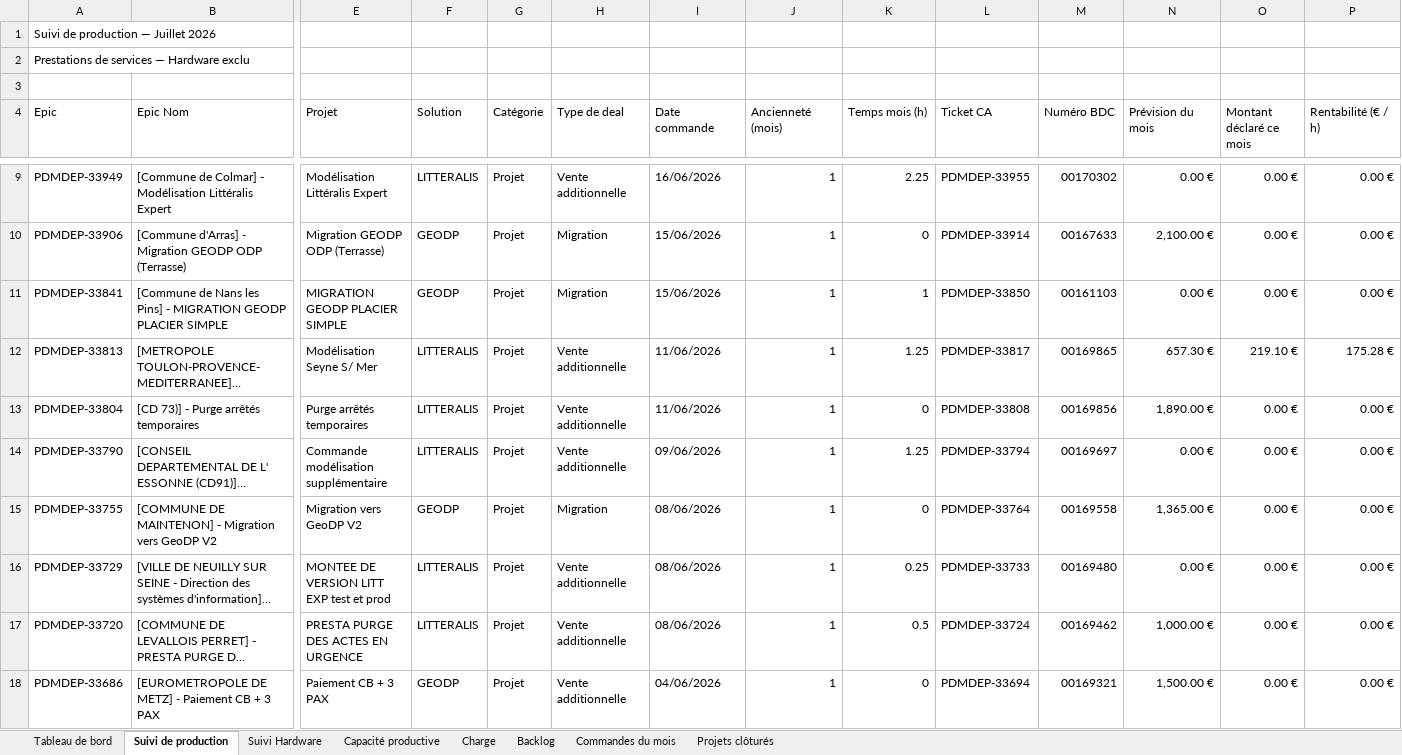
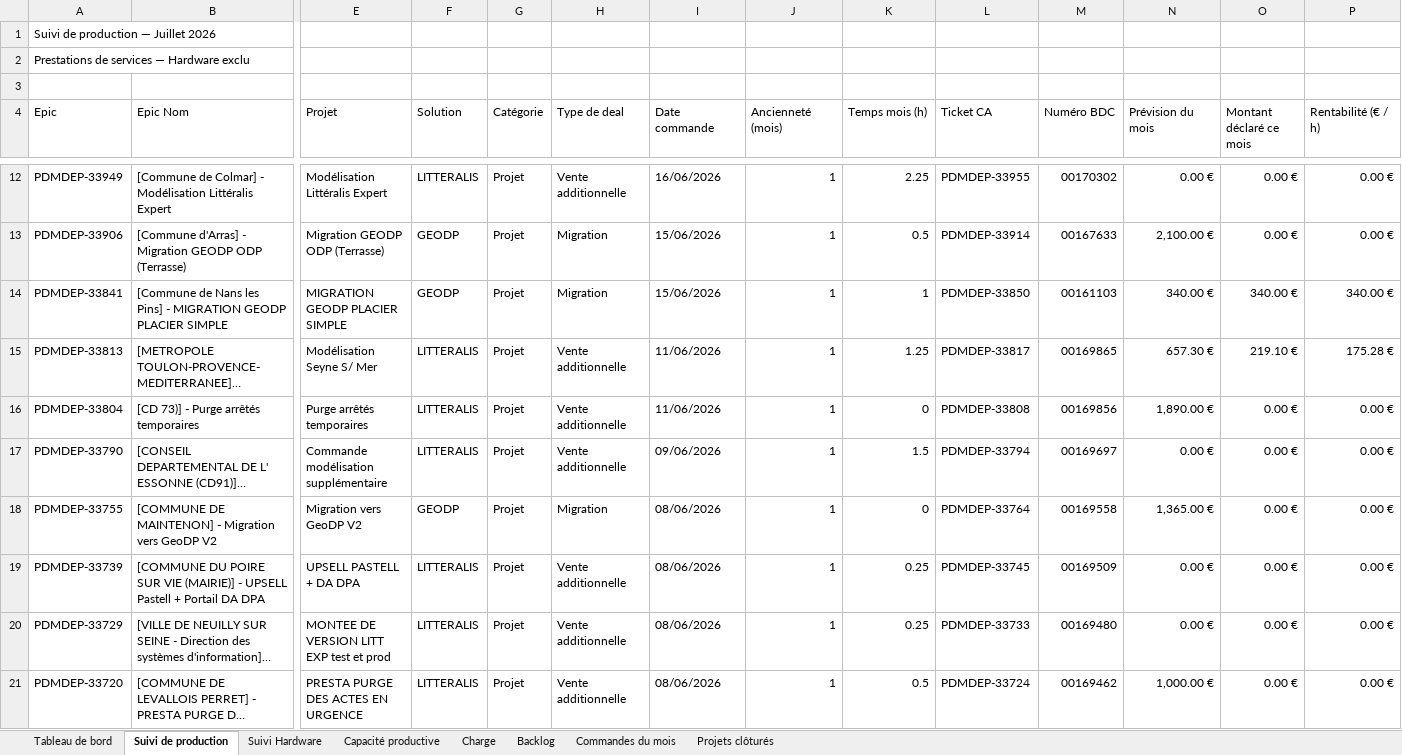
Before and after one commit to MathildePanierDelivery/jira-export, an Excel workbook: jira_export_2026-07-03.xlsx, sheet Suivi de production, drawn as a sheet; only a part is shown, gaps mark what is left out; the shorter side is filled out with more unchanged rows; long unchanged cells end in …; values as stored, in another font and other column widths than the file's, no cell formats; addresses are those after the commit; rows hold the shown columns only; the diff covers the shown part only; the diff names each change by its address in the sheet, - before the commit and + after, or states it on an @@ line.

```diff
--- a/jira_export_2026-07-03.xlsx (sheet Suivi de production)
+++ b/jira_export_2026-07-03.xlsx (sheet Suivi de production)
-K13 (Temps mois (h)): 0
+K13 (Temps mois (h)): 0.5
-N14 (Prévision du mois): 0.00 €
+N14 (Prévision du mois): 340.00 €
-O14 (Montant déclaré ce mois): 0.00 €
+O14 (Montant déclaré ce mois): 340.00 €
-P14 (Rentabilité (€ / h)): 0.00 €
+P14 (Rentabilité (€ / h)): 340.00 €
-K17 (Temps mois (h)): 1.25
+K17 (Temps mois (h)): 1.5
+row 19: PDMDEP-33739 | [COMMUNE DU POIRE SUR VIE (MAIRIE)] - UPSELL Pastell + Portail DA DPA | UPSELL PASTELL + DA DPA | LITTERALIS | Projet | Vente additionnelle | 08/06/2026 | 1 | 0.25 | PDMDEP-33745 | 00169509 | 0.00 € | 0.00 € | 0.00 €
```
Also changed, not shown: 10 added rows, 1 removed row and 24 edited cells elsewhere in this sheet, sheet Tableau de bord, sheet Charge, sheet Backlog, cell formats, _historique.xlsx, 5 other files.
